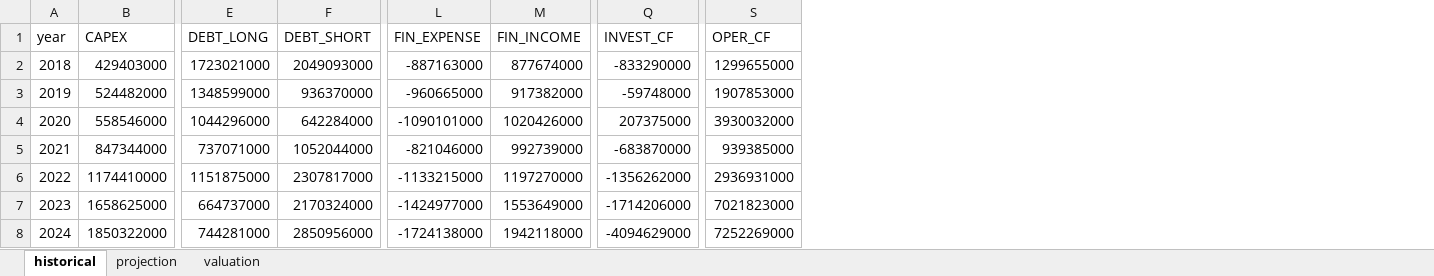
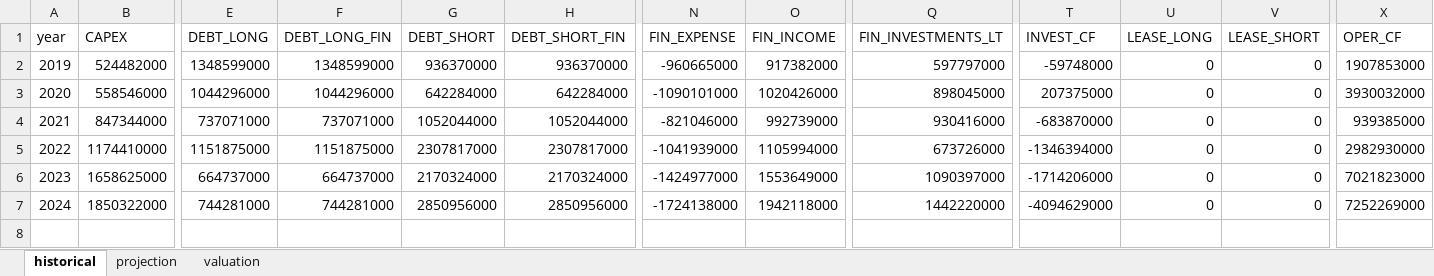
Before and after one commit to llosizacharias/Valuation, an Excel workbook: valuation_output_WEG.xlsx, sheet historical, drawn as a sheet; only a part is shown, gaps mark what is left out; values as stored, in another font and other column widths than the file's, no borders; removed rows and columns are numbered as before the commit, all else as after; rows hold the shown columns only; the diff names each change by its address in the sheet, - before the commit and + after, or states it on an @@ line.

Commit message:
feat: pipeline completo WEG + COGNA
Fixes acumulados desta sessão:
- multiples.py: EV/EBITDA, EV/EBIT, P/E calculados corretamente (LTM)
- cvm_csv_parser.py: dual-mode CSV direto (CVMDownloader) + ZIP fallback
- cvm_csv_parser.py: contas IFRS 16 mapeadas (LEASE_SHORT/LONG, DEBT_FIN)
- deterministic_runner.py: exclusao IFRS 16 com sanity check 3-subcontas
- deterministic_runner.py: ifrs16_lease_total override por empresa
- companies_config.py: COGNA ifrs16_lease_total=1.7bi, overrides growth+margin
- main.py: CVMDownloader chamada correta (download_dfps_empresa)
- main.py: passa ifrs16_lease_total para o runner

Resultados:
  COGNA: preco justo R.93 vs R.14 mercado — NEUTRO (era VENDA FORTE)
  WEG:   preco justo R.93 vs R.62 mercado — conservador por design

```diff
--- a/valuation_output_WEG.xlsx (sheet historical)
+++ b/valuation_output_WEG.xlsx (sheet historical)
+column F (DEBT_LONG_FIN), rows 2-7: 1348599000 | 1044296000 | 737071000 | 1151875000 | 664737000 | 744281000
+column H (DEBT_SHORT_FIN), rows 2-7: 936370000 | 642284000 | 1052044000 | 2307817000 | 2170324000 | 2850956000
+column Q (FIN_INVESTMENTS_LT), rows 2-7: 597797000 | 898045000 | 930416000 | 673726000 | 1090397000 | 1442220000
+column U (LEASE_LONG), rows 2-7: all 0
+column V (LEASE_SHORT), rows 2-7: all 0
-row 2: 2018 | 429403000 | 1723021000 | 2049093000 | -887163000 | 877674000 | -833290000 | 1299655000
-N5 (FIN_EXPENSE): -1133215000
+N5 (FIN_EXPENSE): -1041939000
-O5 (FIN_INCOME): 1197270000
+O5 (FIN_INCOME): 1105994000
-T5 (INVEST_CF): -1356262000
+T5 (INVEST_CF): -1346394000
-X5 (OPER_CF): 2936931000
+X5 (OPER_CF): 2982930000
```
Also changed, not shown: sheet valuation, sheet projection, 7 other files.
